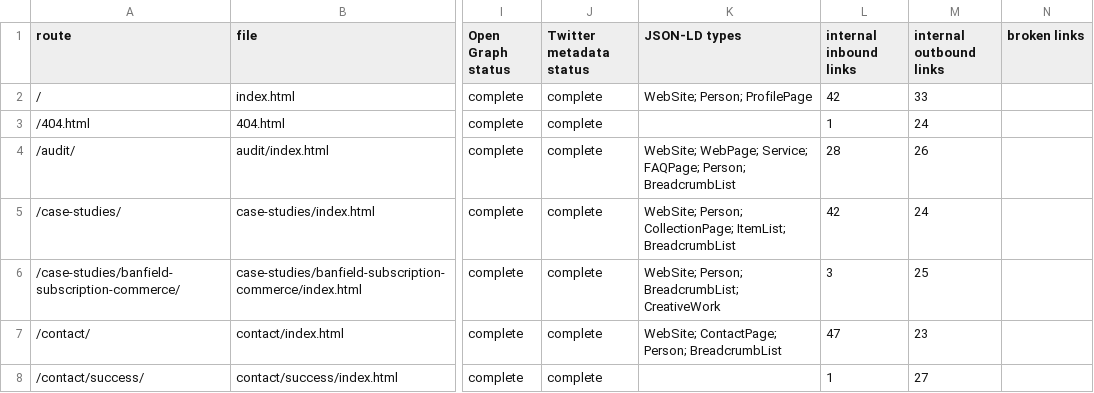
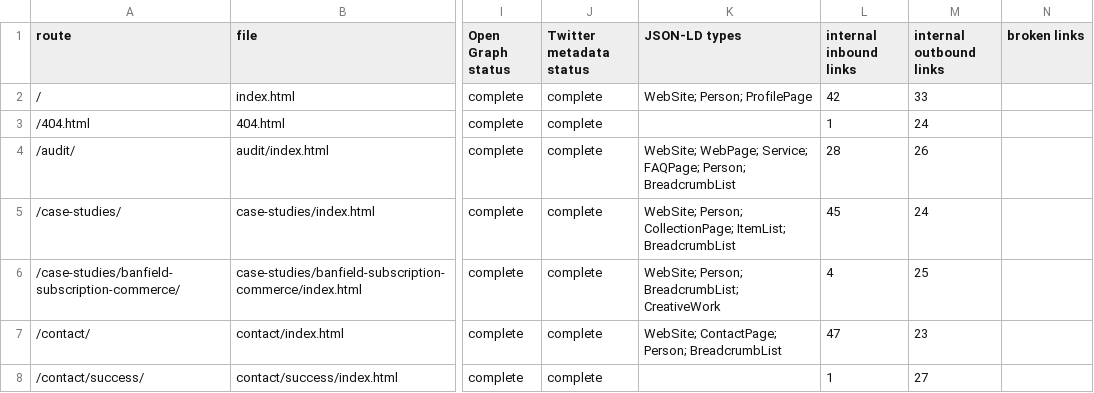
Before and after one commit to productwizard-alt/sudeep-arya-career-site, a CSV file: reports/seo-aeo-geo-v1/page-inventory.csv, drawn as a sheet; only a part is shown, gaps mark what is left out; the diff covers the shown part only; the diff names each change by its address in the sheet, - before the commit and + after, or states it on an @@ line.

```diff
--- a/reports/seo-aeo-geo-v1/page-inventory.csv
+++ b/reports/seo-aeo-geo-v1/page-inventory.csv
-L5 (internal inbound links): 42
+L5 (internal inbound links): 45
-L6 (internal inbound links): 3
+L6 (internal inbound links): 4
```
Also changed, not shown: 10 edited cells elsewhere in this file, 35 other files.
